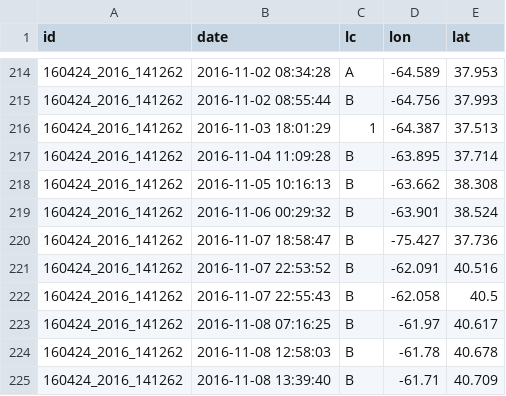
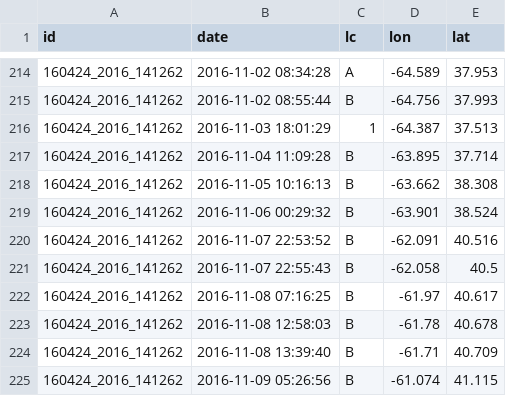
Before and after one commit to LEbullient/Nasa-Space-App, a CSV file: data/160424_2016_141262pnas_atn_filtered.csv (was data/160424_2016_141262pnas_atn.csv), drawn as a sheet; only a part is shown, gaps mark what is left out; the shorter side is filled out with more unchanged rows; the diff names each change by its address in the sheet, - before the commit and + after, or states it on an @@ line.

Commit message:
Web - Changed toggle points to Show/Hide points, added favicon, filtered points

```diff
--- a/data/160424_2016_141262pnas_atn.csv
+++ b/data/160424_2016_141262pnas_atn_filtered.csv
-row 220: 160424_2016_141262 | 2016-11-07 18:58:47 | B | -75.427 | 37.736
```
Also changed, not shown: 6 other files.
